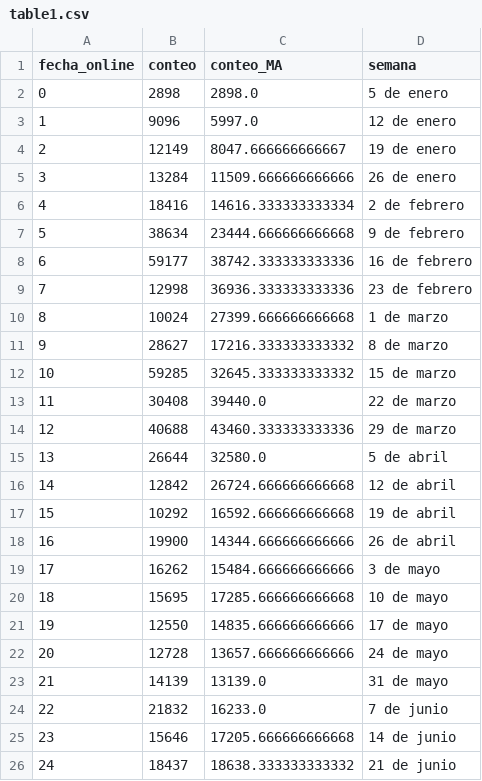
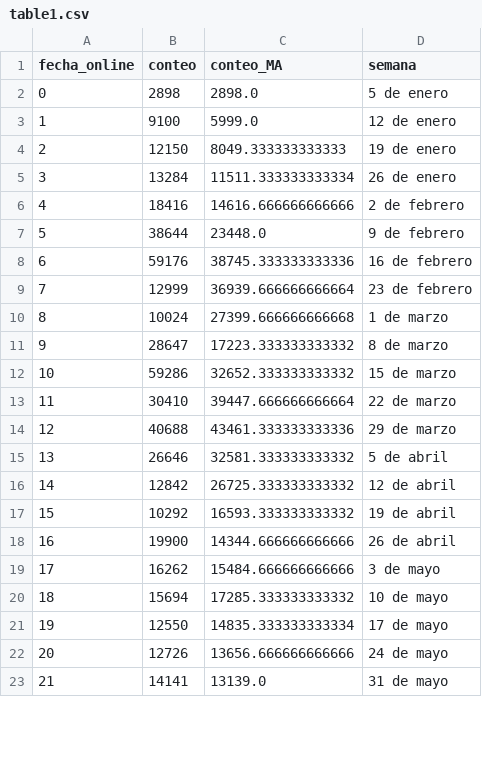
Before and after one commit to AlvaroAltamiranoM/unilyrics-hotmail.com, a CSV file: tables/table1.csv, drawn as a sheet; only a part is shown; the diff covers the shown part only.

```diff
--- a/tables/table1.csv
+++ b/tables/table1.csv
@@ -2,25 +2,22 @@ fecha_online,conteo,conteo_MA,semana
 0,2898,2898.0,5 de enero
-1,9096,5997.0,12 de enero
-2,12149,8047.666666666667,19 de enero
-3,13284,11509.666666666666,26 de enero
-4,18416,14616.333333333334,2 de febrero
-5,38634,23444.666666666668,9 de febrero
-6,59177,38742.333333333336,16 de febrero
-7,12998,36936.333333333336,23 de febrero
+1,9100,5999.0,12 de enero
+2,12150,8049.333333333333,19 de enero
+3,13284,11511.333333333334,26 de enero
+4,18416,14616.666666666666,2 de febrero
+5,38644,23448.0,9 de febrero
+6,59176,38745.333333333336,16 de febrero
+7,12999,36939.666666666664,23 de febrero
 8,10024,27399.666666666668,1 de marzo
-9,28627,17216.333333333332,8 de marzo
-10,59285,32645.333333333332,15 de marzo
-11,30408,39440.0,22 de marzo
-12,40688,43460.333333333336,29 de marzo
-13,26644,32580.0,5 de abril
-14,12842,26724.666666666668,12 de abril
-15,10292,16592.666666666668,19 de abril
+9,28647,17223.333333333332,8 de marzo
+10,59286,32652.333333333332,15 de marzo
+11,30410,39447.666666666664,22 de marzo
+12,40688,43461.333333333336,29 de marzo
+13,26646,32581.333333333332,5 de abril
+14,12842,26725.333333333332,12 de abril
+15,10292,16593.333333333332,19 de abril
 16,19900,14344.666666666666,26 de abril
 17,16262,15484.666666666666,3 de mayo
-18,15695,17285.666666666668,10 de mayo
-19,12550,14835.666666666666,17 de mayo
-20,12728,13657.666666666666,24 de mayo
-21,14139,13139.0,31 de mayo
-22,21832,16233.0,7 de junio
-23,15646,17205.666666666668,14 de junio
-24,18437,18638.333333333332,21 de junio
+18,15694,17285.333333333332,10 de mayo
+19,12550,14835.333333333334,17 de mayo
+20,12726,13656.666666666666,24 de mayo
+21,14141,13139.0,31 de mayo
```
Also changed, not shown: 7 added rows and 3 removed rows elsewhere in this file, tables/google.csv, tables/rama_change.csv, 4 other files.
